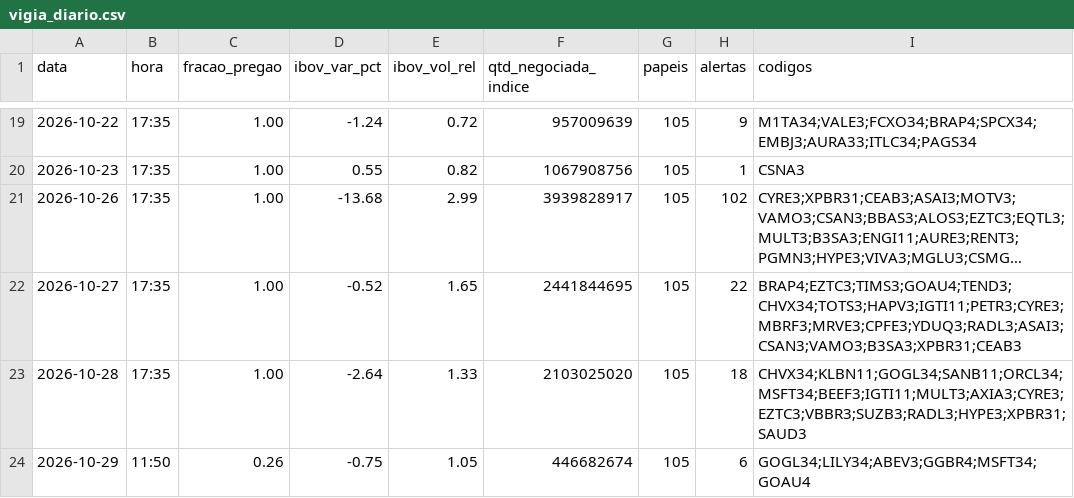
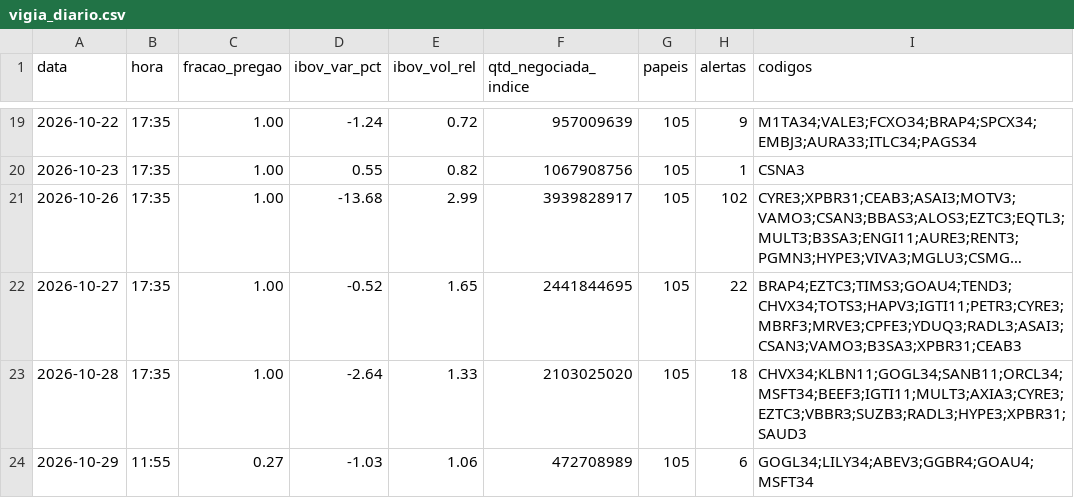
Before and after one commit to rlavourinha/monitor-cobertura, a CSV file: data/vigia_diario.csv, drawn as a sheet; only a part is shown, gaps mark what is left out; long unchanged cells end in ….

Commit message:
vigia: alertas em tempo real 2026-10-29 11:55

```diff
--- a/data/vigia_diario.csv
+++ b/data/vigia_diario.csv
@@ -23,2 +23,2 @@ data,hora,fracao_pregao,ibov_var_pct,ibov_vol_rel,qtd_negociada_indice,papeis,al
 2026-10-28,17:35,1.00,-2.64,1.33,2103025020,105,18,CHVX34;KLBN11;GOGL34;SANB11;ORCL34;MSFT34;BEEF3;IGTI11;MULT3;AXIA3;CYRE3;EZTC3;VBBR3;SUZB3;RADL3;HYPE3;XPBR31;SAUD3
-2026-10-29,11:50,0.26,-0.75,1.05,446682674,105,6,GOGL34;LILY34;ABEV3;GGBR4;MSFT34;GOAU4
+2026-10-29,11:55,0.27,-1.03,1.06,472708989,105,6,GOGL34;LILY34;ABEV3;GGBR4;GOAU4;MSFT34
```
Also changed, not shown: 4 other files.
